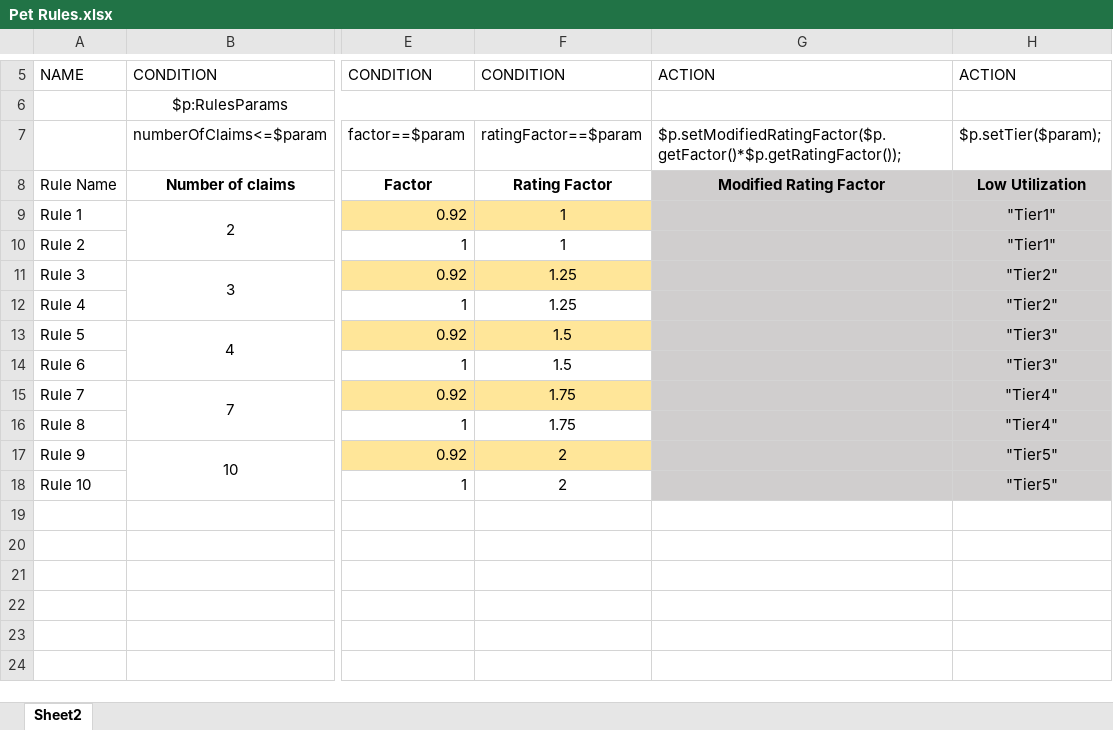
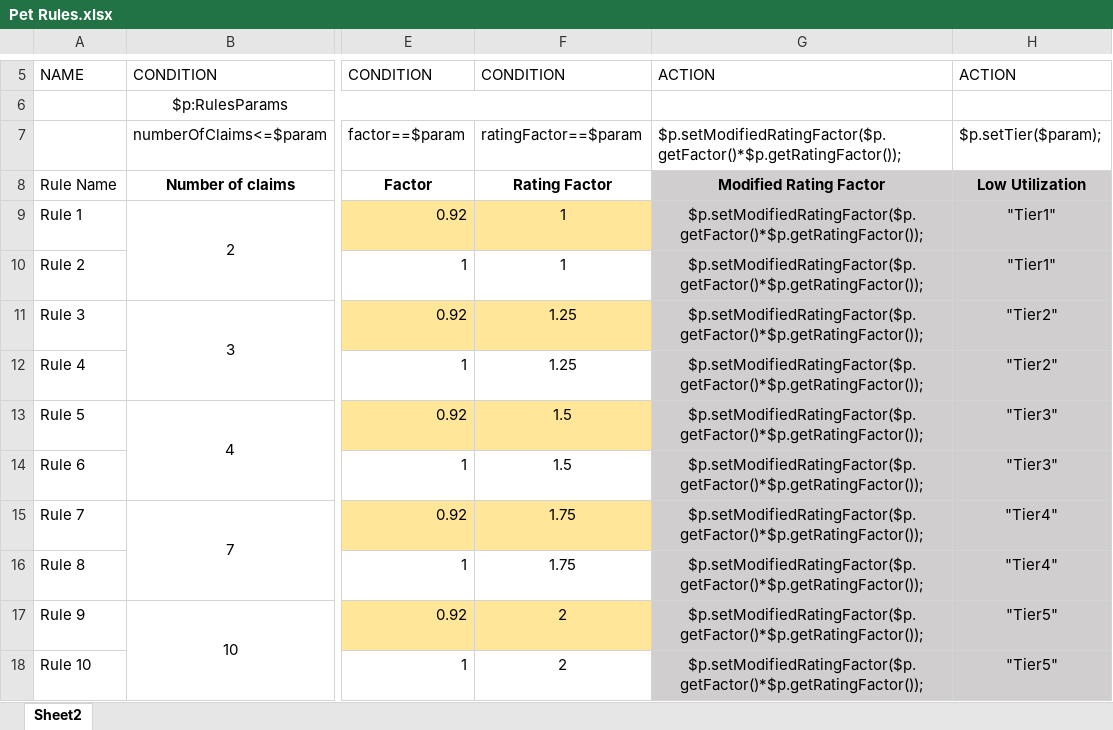
Before and after one commit to mauriziocarioli/rhdm-vetdemo, an Excel workbook: src/main/resources/com/myspace/pet_rule/Pet Rules.xlsx, sheet Sheet2, drawn as a sheet; only a part is shown, gaps mark what is left out; values as stored, in another font and other column widths than the file's, no borders; the diff names each change by its address in the sheet, - before the commit and + after, or states it on an @@ line.

Commit message:
Uploaded 29-Oct-2019 14:56:53 {/src/main/resources/com/myspace/pet_rule/Pet Rules.xlsx}

```diff
--- a/src/main/resources/com/myspace/pet_rule/Pet Rules.xlsx (sheet Sheet2)
+++ b/src/main/resources/com/myspace/pet_rule/Pet Rules.xlsx (sheet Sheet2)
-G9:G18: (empty)
+G9:G18: $p.setModifiedRatingFactor($p.getFactor()*$p.getRatingFactor());
```
